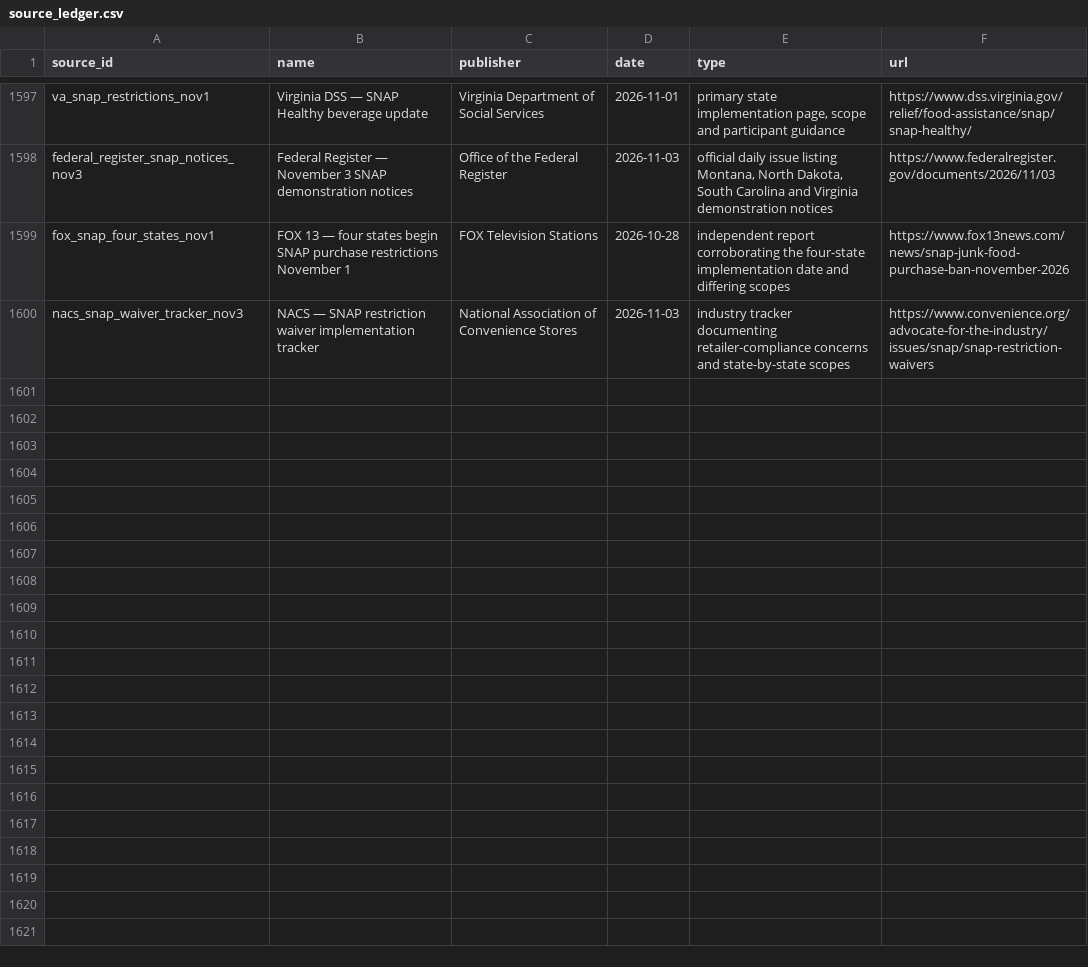
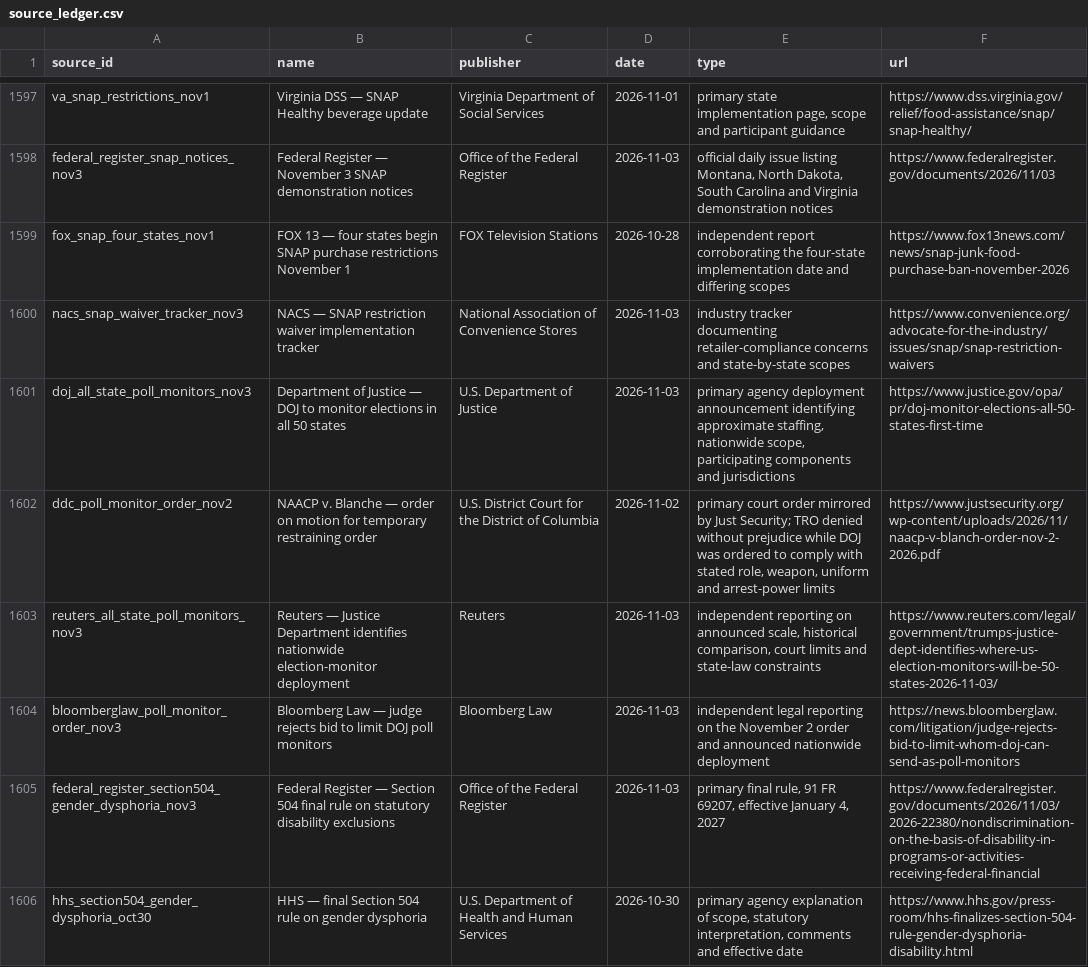
Before and after one commit to PauseBeforeHarmProtocol/the-record, a CSV file: data/source_ledger.csv, drawn as a sheet; only a part is shown, gaps mark what is left out; the diff covers the shown part only.

Commit message:
Maintain national record through November 3 noon

```diff
--- a/data/source_ledger.csv
+++ b/data/source_ledger.csv
@@ -1600 +1600,7 @@ fox_snap_four_states_nov1,FOX 13 — four states begin SNAP purchase restriction
 nacs_snap_waiver_tracker_nov3,NACS — SNAP restriction waiver implementation tracker,National Association of Convenience Stores,2026-11-03,industry tracker documenting retailer-compliance concerns and state-by-state scopes,https://www.convenience.org/advocate-for-the-industry/issues/snap/snap-restriction-waivers
+doj_all_state_poll_monitors_nov3,Department of Justice — DOJ to monitor elections in all 50 states,U.S. Department of Justice,2026-11-03,"primary agency deployment announcement identifying approximate staffing, nationwide scope, participating components and jurisdictions",https://www.justice.gov/opa/pr/doj-monitor-elections-all-50-states-first-time
+ddc_poll_monitor_order_nov2,NAACP v. Blanche — order on motion for temporary restraining order,U.S. District Court for the District of Columbia,2026-11-02,"primary court order mirrored by Just Security; TRO denied without prejudice while DOJ was ordered to comply with stated role, weapon, uniform and arrest-power limits",https://www.justsecurity.org/wp-content/uploads/2026/11/naacp-v-blanch-order-nov-2-2026.pdf
+reuters_all_state_poll_monitors_nov3,Reuters — Justice Department identifies nationwide election-monitor deployment,Reuters,2026-11-03,"independent reporting on announced scale, historical comparison, court limits and state-law constraints",https://www.reuters.com/legal/government/trumps-justice-dept-identifies-where-us-election-monitors-will-be-50-states-2026-11-03/
+bloomberglaw_poll_monitor_order_nov3,Bloomberg Law — judge rejects bid to limit DOJ poll monitors,Bloomberg Law,2026-11-03,independent legal reporting on the November 2 order and announced nationwide deployment,https://news.bloomberglaw.com/litigation/judge-rejects-bid-to-limit-whom-doj-can-send-as-poll-monitors
+federal_register_section504_gender_dysphoria_nov3,Federal Register — Section 504 final rule on statutory disability exclusions,Office of the Federal Register,2026-11-03,"primary final rule, 91 FR 69207, effective January 4, 2027",https://www.federalregister.gov/documents/2026/11/03/2026-22380/nondiscrimination-on-the-basis-of-disability-in-programs-or-activities-receiving-federal-financial
+hhs_section504_gender_dysphoria_oct30,HHS — final Section 504 rule on gender dysphoria,U.S. Department of Health and Human Services,2026-10-30,"primary agency explanation of scope, statutory interpretation, comments and effective date",https://www.hhs.gov/press-room/hhs-finalizes-section-504-rule-gender-dysphoria-disability.html
```
Also changed, not shown: 6 added rows elsewhere in this file, 39 other files.
